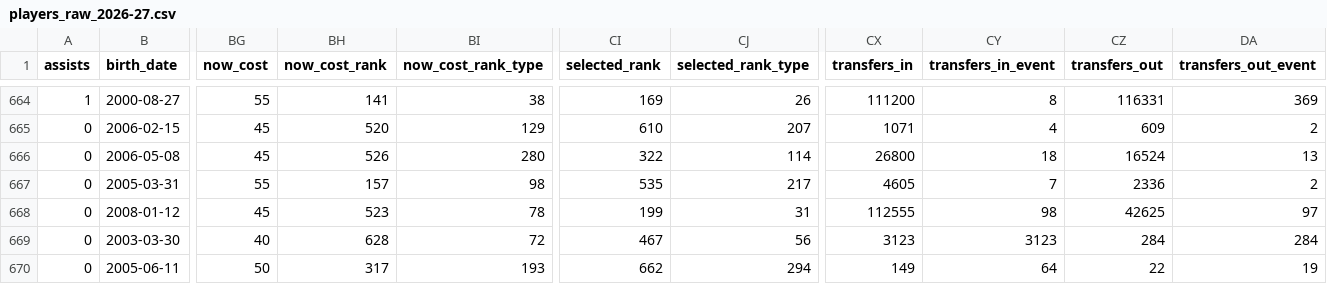
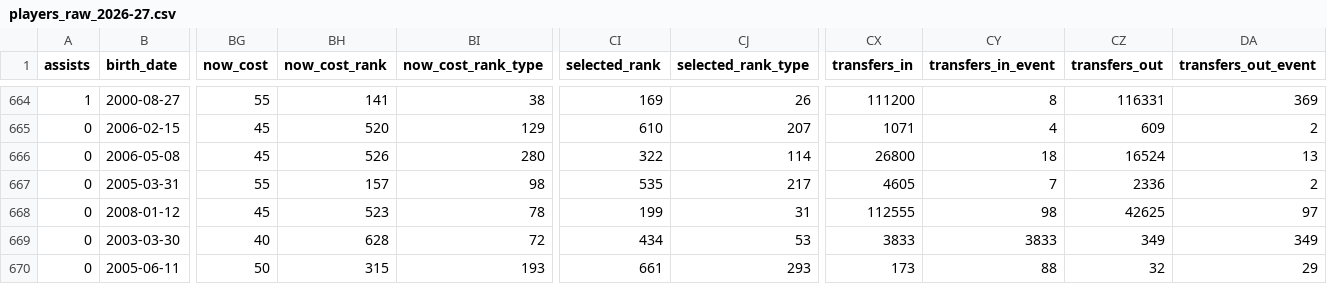
Before and after one commit to justinwaddy/schwaddy-fpl, a CSV file: data/players_raw_2026-27.csv, drawn as a sheet; only a part is shown, gaps mark what is left out; the diff names each change by its address in the sheet, - before the commit and + after, or states it on an @@ line.

```diff
--- a/data/players_raw_2026-27.csv
+++ b/data/players_raw_2026-27.csv
-CI669 (selected_rank): 467
+CI669 (selected_rank): 434
-CJ669 (selected_rank_type): 56
+CJ669 (selected_rank_type): 53
-CX669 (transfers_in): 3123
+CX669 (transfers_in): 3833
-CY669 (transfers_in_event): 3123
+CY669 (transfers_in_event): 3833
-CZ669 (transfers_out): 284
+CZ669 (transfers_out): 349
-DA669 (transfers_out_event): 284
+DA669 (transfers_out_event): 349
-BH670 (now_cost_rank): 317
+BH670 (now_cost_rank): 315
-CI670 (selected_rank): 662
+CI670 (selected_rank): 661
-CJ670 (selected_rank_type): 294
+CJ670 (selected_rank_type): 293
-CX670 (transfers_in): 149
+CX670 (transfers_in): 173
-CY670 (transfers_in_event): 64
+CY670 (transfers_in_event): 88
-CZ670 (transfers_out): 22
+CZ670 (transfers_out): 32
-DA670 (transfers_out_event): 19
+DA670 (transfers_out_event): 29
```
Also changed, not shown: data/gws_2026-27.csv, data/injuries_2026-27.csv, 12 other files.
